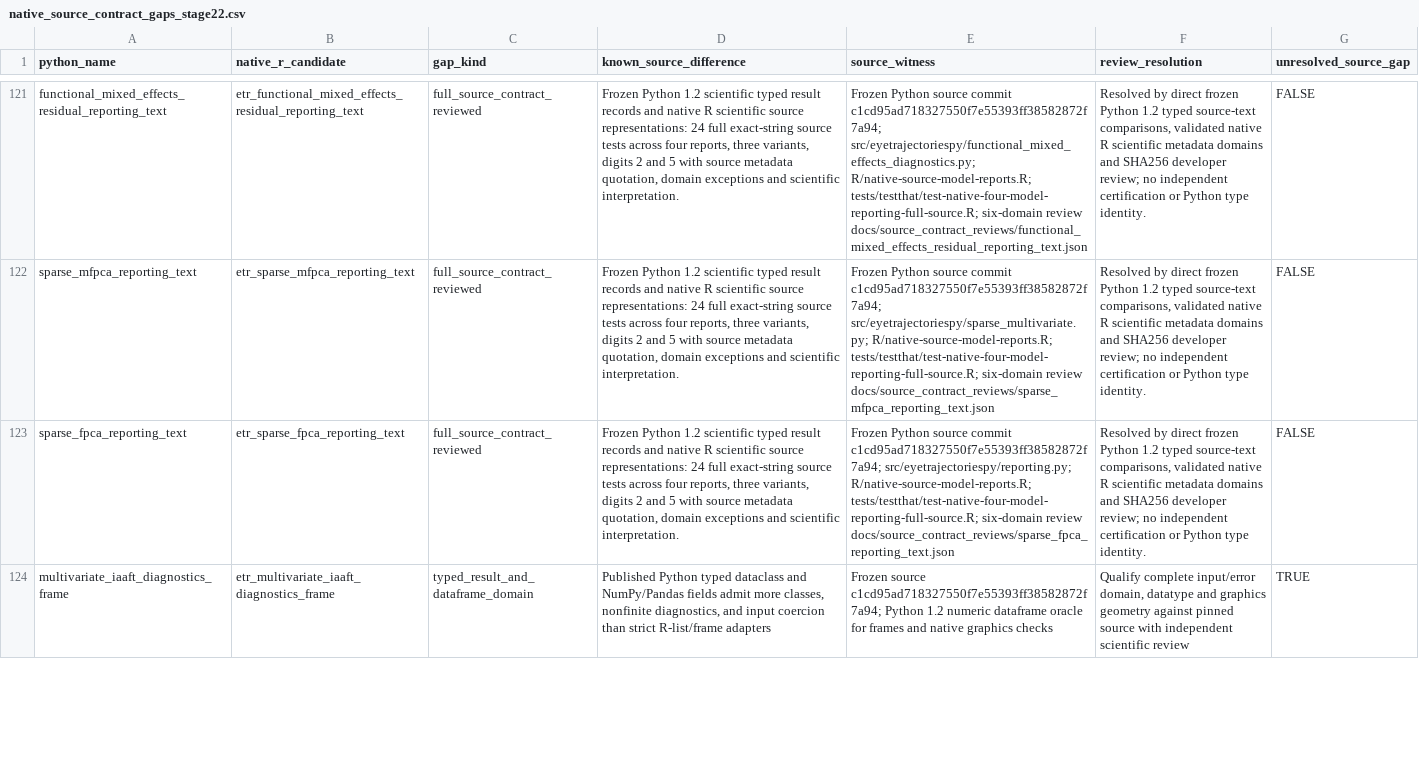
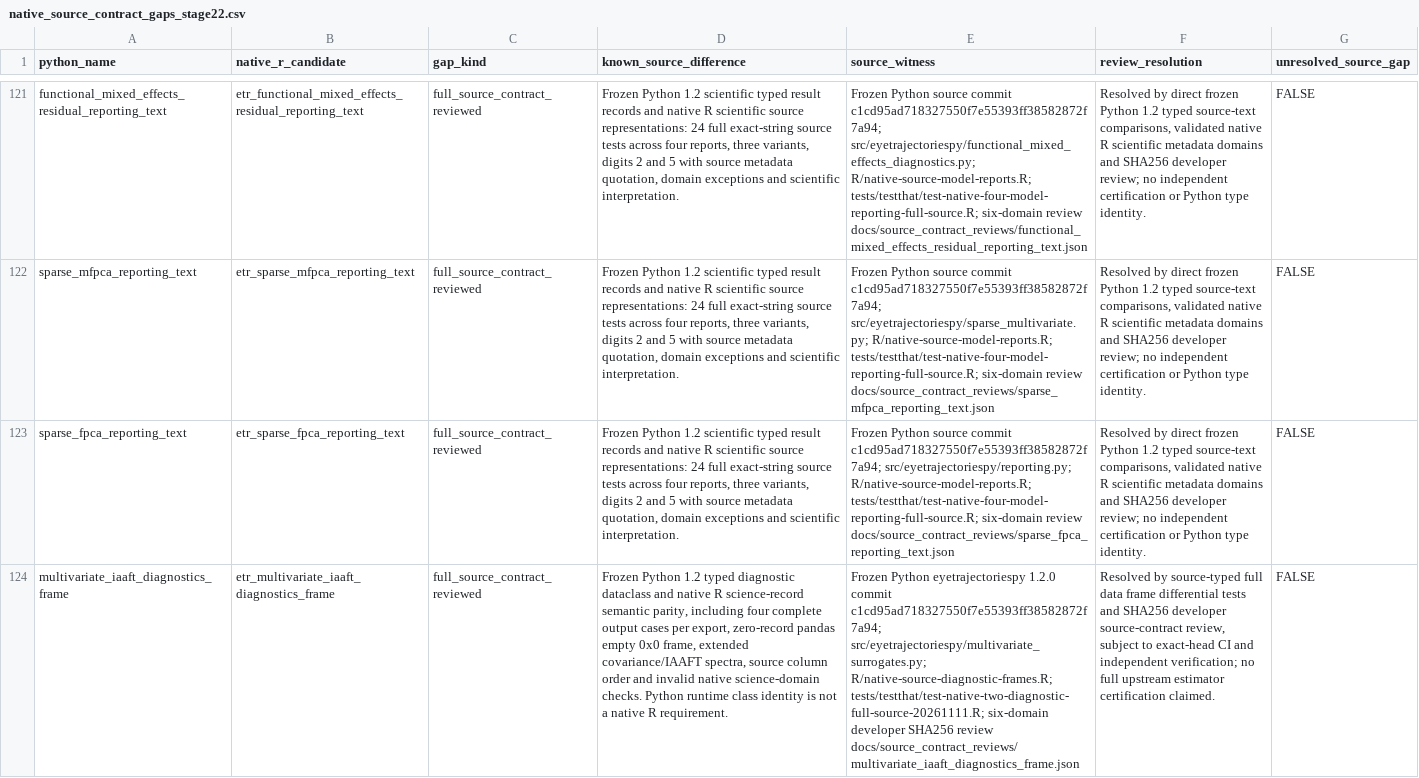
Before and after one commit to stefanosbalaskas/eyetrajectories, a CSV file: inst/extdata/native_source_contract_gaps_stage22.csv, drawn as a sheet; only a part is shown, gaps mark what is left out; the diff covers the shown part only; the diff names each change by its address in the sheet, - before the commit and + after, or states it on an @@ line.

Commit message:
Record two full-source typed IAAFT and mixed diagnostic frame closures (363/508)

```diff
--- a/inst/extdata/native_source_contract_gaps_stage22.csv
+++ b/inst/extdata/native_source_contract_gaps_stage22.csv
-C124 (gap_kind): typed_result_and_dataframe_domain
+C124 (gap_kind): full_source_contract_reviewed
-D124 (known_source_difference): Published Python typed dataclass and NumPy/Pandas fields admit more classes, nonfinite diagnostics, and input coercion than strict R-list/frame adapters
+D124 (known_source_difference): Frozen Python 1.2 typed diagnostic dataclass and native R science-record semantic parity, including four complete output cases per export, zero-record pandas empty 0x0 frame, extended covariance/IAAFT spectra, source column order and invalid native science-domain checks. Python runtime class identity is not a native R requirement.
-E124 (source_witness): Frozen source c1cd95ad718327550f7e55393ff38582872f7a94; Python 1.2 numeric dataframe oracle for frames and native graphics checks
+E124 (source_witness): Frozen Python eyetrajectoriespy 1.2.0 commit c1cd95ad718327550f7e55393ff38582872f7a94; src/eyetrajectoriespy/multivariate_surrogates.py; R/native-source-diagnostic-frames.R; tests/testthat/test-native-two-diagnostic-full-source-20261111.R; six-domain developer SHA256 review docs/source_contract_reviews/multivariate_iaaft_diagnostics_frame.json
-F124 (review_resolution): Qualify complete input/error domain, datatype and graphics geometry against pinned source with independent scientific review
+F124 (review_resolution): Resolved by source-typed full data frame differential tests and SHA256 developer source-contract review, subject to exact-head CI and independent verification; no full upstream estimator certification claimed.
-G124 (unresolved_source_gap): TRUE
+G124 (unresolved_source_gap): FALSE
```
Also changed, not shown: 5 edited cells elsewhere in this file.
